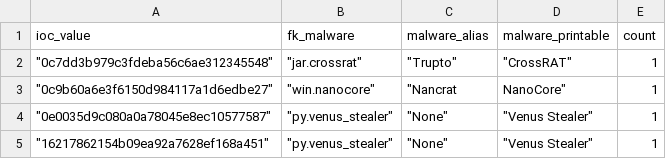
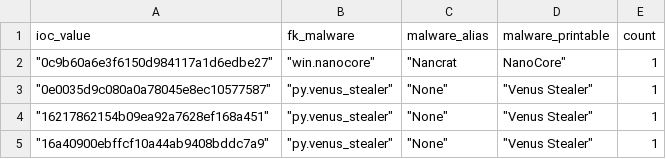
Before and after one commit to LunaMarginis/Intel-WatchTower, a CSV file: mhash.csv, drawn as a sheet; only a part is shown; the shorter side is filled out with more unchanged rows; removed rows and columns are numbered as before the commit, all else as after; the diff covers the shown part only; the diff names each change by its address in the sheet, - before the commit and + after, or states it on an @@ line.

```diff
--- a/mhash.csv
+++ b/mhash.csv
-row 2: "0c7dd3b979c3fdeba56c6ae312345548" | "jar.crossrat" | "Trupto" | "CrossRAT" | 1
```
Also changed, not shown: 1 added row and 7 removed rows elsewhere in this file, 1 other file.
